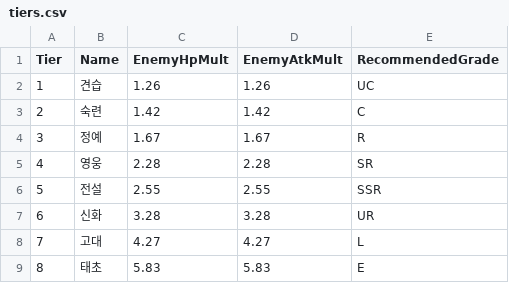
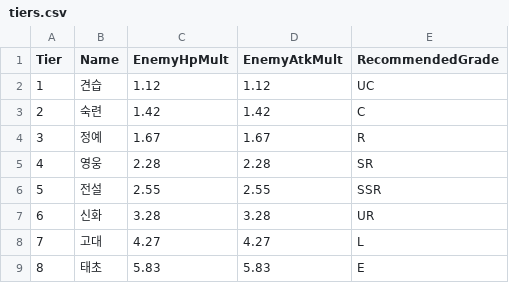
Before and after one commit to gsh8792-lgtm/-, a CSV file: data/equipment/csv/tiers.csv, drawn as a sheet.

```diff
--- a/data/equipment/csv/tiers.csv
+++ b/data/equipment/csv/tiers.csv
@@ -1,3 +1,3 @@
 Tier,Name,EnemyHpMult,EnemyAtkMult,RecommendedGrade
-1,견습,1.26,1.26,UC
+1,견습,1.12,1.12,UC
 2,숙련,1.42,1.42,C
```
Also changed, not shown: 18 other files.
